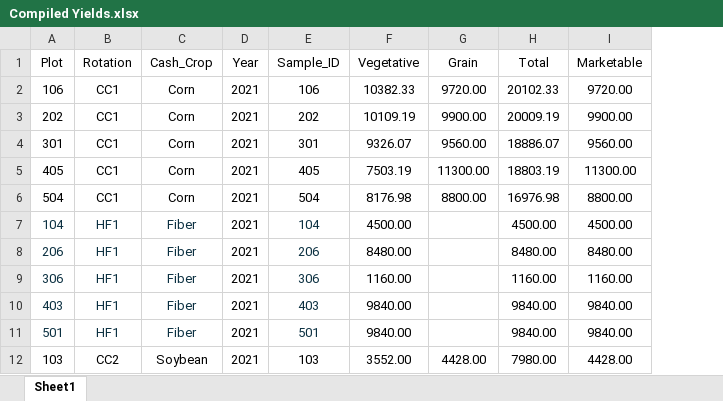
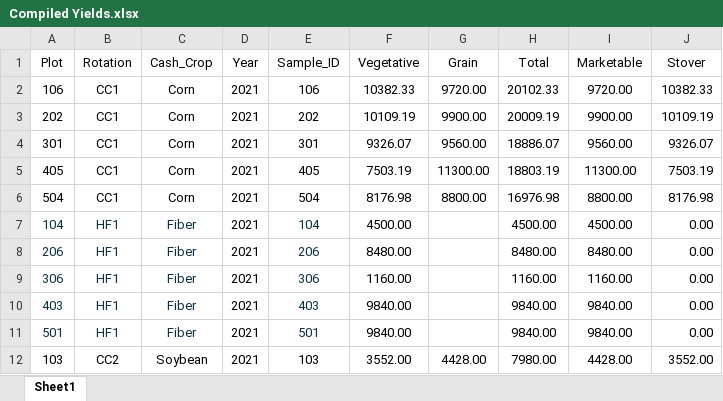
Before and after one commit to KentPhamUky/Rhizosphere-sequencing, an Excel workbook: Compiled Yields.xlsx, sheet Sheet1, drawn as a sheet; only a part is shown; values as stored, in another font and other column widths than the file's, no borders; the diff names each change by its address in the sheet, - before the commit and + after, or states it on an @@ line.

Commit message:
comp yield

```diff
--- a/Compiled Yields.xlsx (sheet Sheet1)
+++ b/Compiled Yields.xlsx (sheet Sheet1)
+column J (Stover), rows 2-12: 10382.33 | 10109.19 | 9326.07 | 7503.19 | 8176.98 | 0.00 | 0.00 | 0.00 | 0.00 | 0.00 | 3552.00
```
Also changed, not shown: 2 other files.
